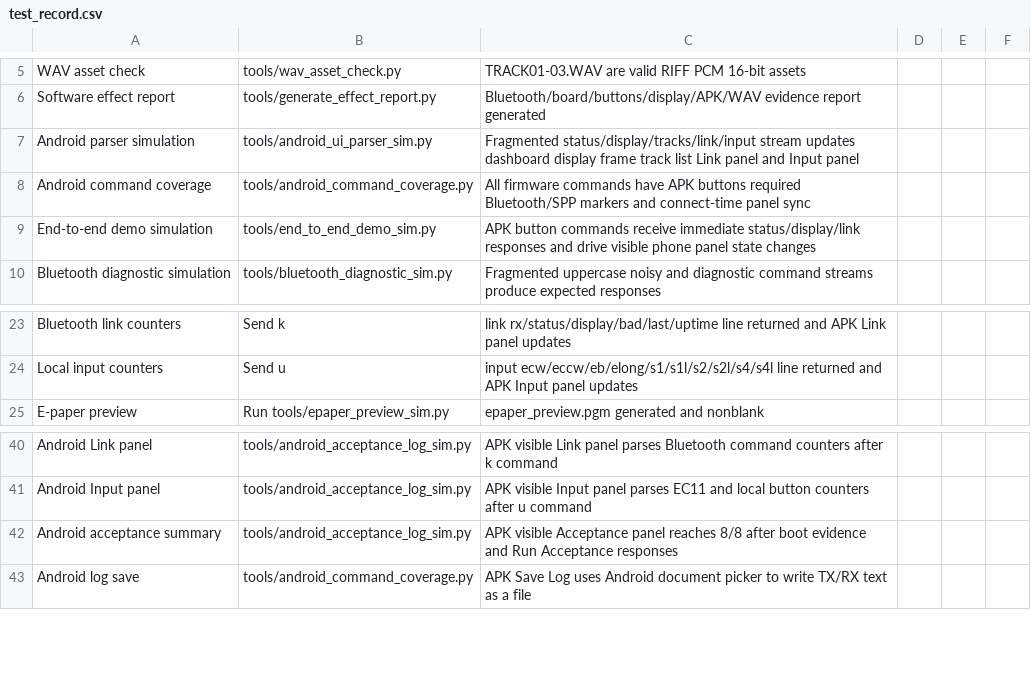
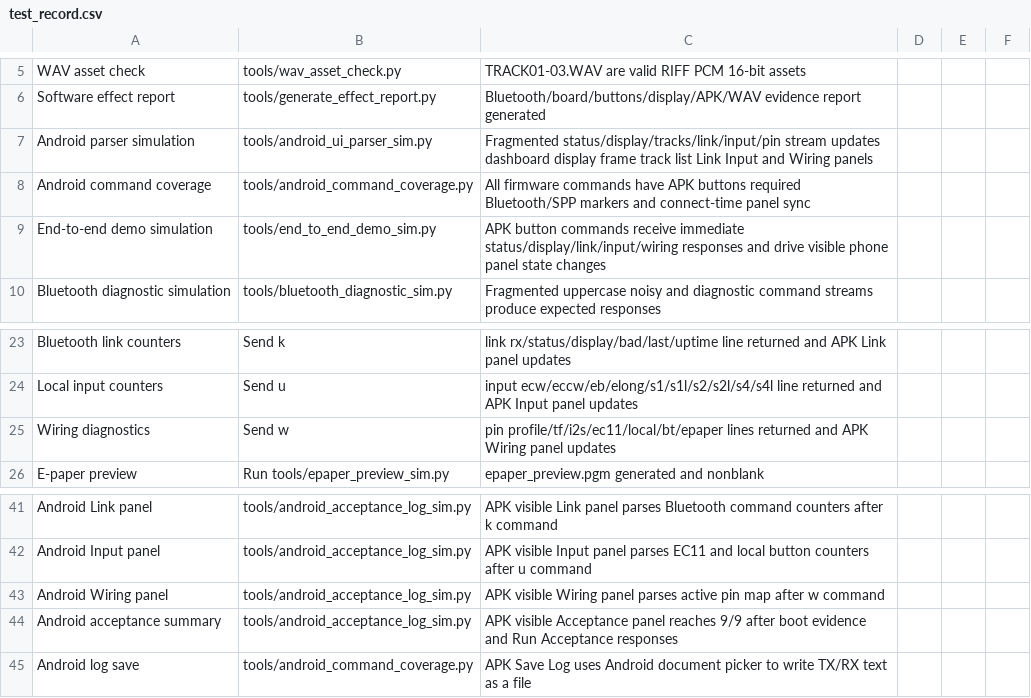
Before and after one commit to dkjsiogu/mspbluetooth, a CSV file: docs/test_record.csv, drawn as a sheet; only a part is shown, gaps mark what is left out.

```diff
--- a/docs/test_record.csv
+++ b/docs/test_record.csv
@@ -6,5 +6,5 @@ WAV asset check,tools/wav_asset_check.py,TRACK01-03.WAV are valid RIFF PCM 16-bi
 Software effect report,tools/generate_effect_report.py,Bluetooth/board/buttons/display/APK/WAV evidence report generated,,,
-Android parser simulation,tools/android_ui_parser_sim.py,Fragmented status/display/tracks/link/input stream updates dashboard display frame track list Link panel and Input panel,,,
+Android parser simulation,tools/android_ui_parser_sim.py,Fragmented status/display/tracks/link/input/pin stream updates dashboard display frame track list Link Input and Wiring panels,,,
 Android command coverage,tools/android_command_coverage.py,All firmware commands have APK buttons required Bluetooth/SPP markers and connect-time panel sync,,,
-End-to-end demo simulation,tools/end_to_end_demo_sim.py,APK button commands receive immediate status/display/link responses and drive visible phone panel state changes,,,
+End-to-end demo simulation,tools/end_to_end_demo_sim.py,APK button commands receive immediate status/display/link/input/wiring responses and drive visible phone panel state changes,,,
 Bluetooth diagnostic simulation,tools/bluetooth_diagnostic_sim.py,Fragmented uppercase noisy and diagnostic command streams produce expected responses,,,
@@ -24,2 +24,3 @@ Bluetooth link counters,Send k,link rx/status/display/bad/last/uptime line retur
 Local input counters,Send u,input ecw/eccw/eb/elong/s1/s1l/s2/s2l/s4/s4l line returned and APK Input panel updates,,,
+Wiring diagnostics,Send w,pin profile/tf/i2s/ec11/local/bt/epaper lines returned and APK Wiring panel updates,,,
 E-paper preview,Run tools/epaper_preview_sim.py,epaper_preview.pgm generated and nonblank,,,
@@ -41,3 +42,4 @@ Android Link panel,tools/android_acceptance_log_sim.py,APK visible Link panel pa
 Android Input panel,tools/android_acceptance_log_sim.py,APK visible Input panel parses EC11 and local button counters after u command,,,
-Android acceptance summary,tools/android_acceptance_log_sim.py,APK visible Acceptance panel reaches 8/8 after boot evidence and Run Acceptance responses,,,
+Android Wiring panel,tools/android_acceptance_log_sim.py,APK visible Wiring panel parses active pin map after w command,,,
+Android acceptance summary,tools/android_acceptance_log_sim.py,APK visible Acceptance panel reaches 9/9 after boot evidence and Run Acceptance responses,,,
 Android log save,tools/android_command_coverage.py,APK Save Log uses Android document picker to write TX/RX text as a file,,,
```
Also changed, not shown: 27 other files.
